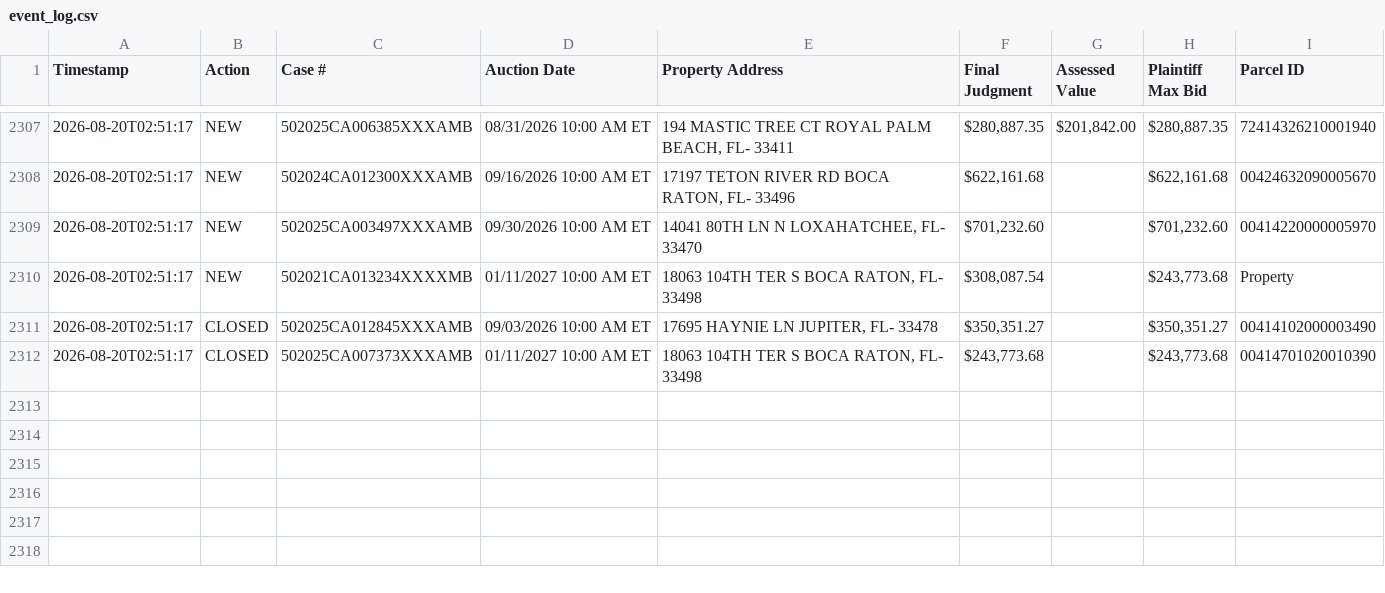
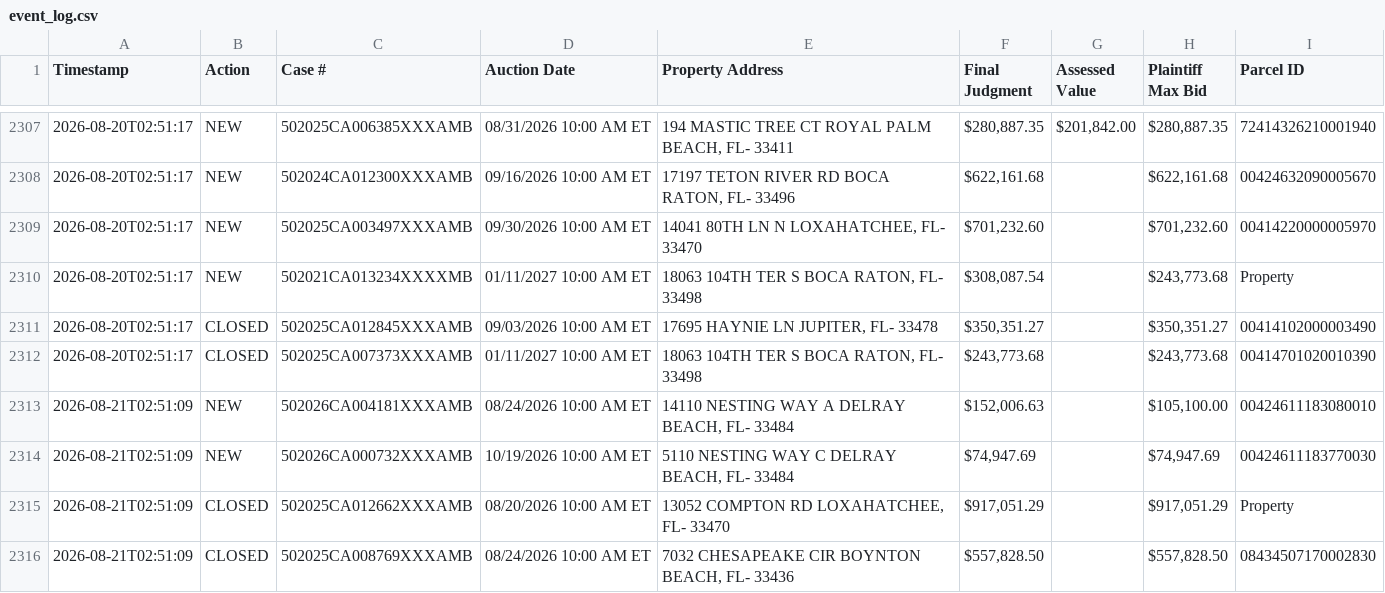
Before and after one commit to figlesias7/realforeclose-palmbeach, a CSV file: data/event_log.csv, drawn as a sheet; only a part is shown, gaps mark what is left out.

```diff
--- a/data/event_log.csv
+++ b/data/event_log.csv
@@ -2312 +2312,5 @@ Timestamp,Action,Case #,Auction Date,Property Address,Final Judgment,Assessed Va
 2026-08-20T02:51:17,CLOSED,502025CA007373XXXAMB,01/11/2027 10:00 AM ET,"18063 104TH TER S BOCA RATON, FL- 33498","$243,773.68",,"$243,773.68",00414701020010390
+2026-08-21T02:51:09,NEW,502026CA004181XXXAMB,08/24/2026 10:00 AM ET,"14110 NESTING WAY A DELRAY BEACH, FL- 33484","$152,006.63",,"$105,100.00",00424611183080010
+2026-08-21T02:51:09,NEW,502026CA000732XXXAMB,10/19/2026 10:00 AM ET,"5110 NESTING WAY C DELRAY BEACH, FL- 33484","$74,947.69",,"$74,947.69",00424611183770030
+2026-08-21T02:51:09,CLOSED,502025CA012662XXXAMB,08/20/2026 10:00 AM ET,"13052 COMPTON RD LOXAHATCHEE, FL- 33470","$917,051.29",,"$917,051.29",Property
+2026-08-21T02:51:09,CLOSED,502025CA008769XXXAMB,08/24/2026 10:00 AM ET,"7032 CHESAPEAKE CIR BOYNTON BEACH, FL- 33436","$557,828.50",,"$557,828.50",08434507170002830
```
Also changed, not shown: data/all_seen.csv, 3 other files.
